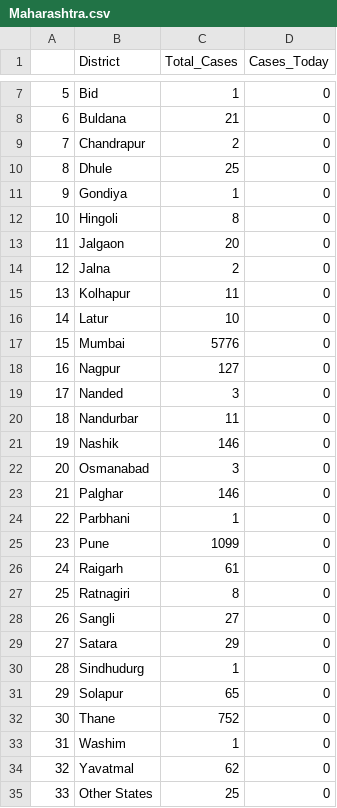
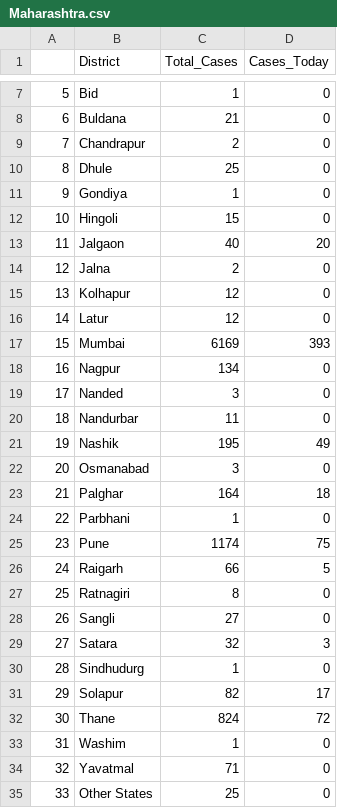
Before and after one commit to sid-1698/covid-india-dashboard, a CSV file: Data/States_Data/Maharashtra.csv, drawn as a sheet; only a part is shown, gaps mark what is left out; the diff covers the shown part only.

Commit message:
Data Update

```diff
--- a/Data/States_Data/Maharashtra.csv
+++ b/Data/States_Data/Maharashtra.csv
@@ -11,25 +11,25 @@
 9,Gondiya,1,0
-10,Hingoli,8,0
-11,Jalgaon,20,0
+10,Hingoli,15,0
+11,Jalgaon,40,20
 12,Jalna,2,0
-13,Kolhapur,11,0
-14,Latur,10,0
-15,Mumbai,5776,0
-16,Nagpur,127,0
+13,Kolhapur,12,0
+14,Latur,12,0
+15,Mumbai,6169,393
+16,Nagpur,134,0
 17,Nanded,3,0
 18,Nandurbar,11,0
-19,Nashik,146,0
+19,Nashik,195,49
 20,Osmanabad,3,0
-21,Palghar,146,0
+21,Palghar,164,18
 22,Parbhani,1,0
-23,Pune,1099,0
-24,Raigarh,61,0
+23,Pune,1174,75
+24,Raigarh,66,5
 25,Ratnagiri,8,0
 26,Sangli,27,0
-27,Satara,29,0
+27,Satara,32,3
 28,Sindhudurg,1,0
-29,Solapur,65,0
-30,Thane,752,0
+29,Solapur,82,17
+30,Thane,824,72
 31,Washim,1,0
-32,Yavatmal,62,0
+32,Yavatmal,71,0
 33,Other States,25,0
```
Also changed, not shown: 3 edited cells elsewhere in this file.
